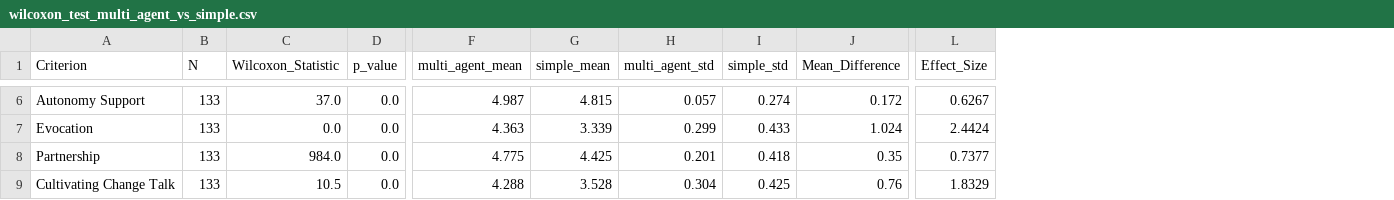
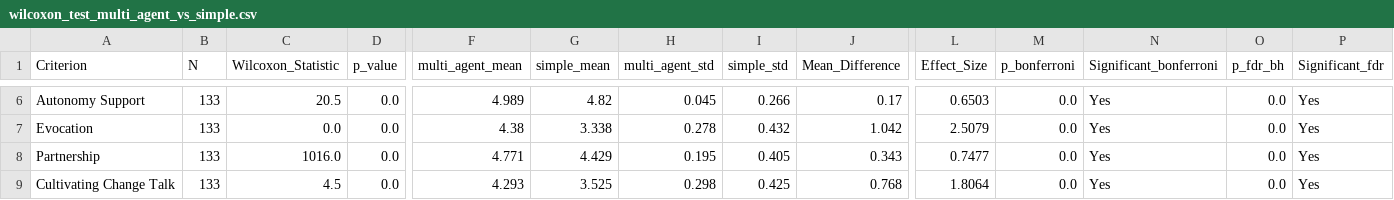
Before and after one commit to amin-kamaleddin/Psychotherapy-Agent, a CSV file: Eval/csv/wilcoxon_test_multi_agent_vs_simple.csv, drawn as a sheet; only a part is shown, gaps mark what is left out; the diff covers the shown part only; the diff names each change by its address in the sheet, - before the commit and + after, or states it on an @@ line.

```diff
--- a/Eval/csv/wilcoxon_test_multi_agent_vs_simple.csv
+++ b/Eval/csv/wilcoxon_test_multi_agent_vs_simple.csv
+column M (p_bonferroni), rows 6-9: all 0.0
+column N (Significant_bonferroni), rows 6-9: all Yes
+column O (p_fdr_bh), rows 6-9: all 0.0
+column P (Significant_fdr), rows 6-9: all Yes
-C6 (Wilcoxon_Statistic): 37.0
+C6 (Wilcoxon_Statistic): 20.5
-F6 (multi_agent_mean): 4.987
+F6 (multi_agent_mean): 4.989
-G6 (simple_mean): 4.815
+G6 (simple_mean): 4.82
-H6 (multi_agent_std): 0.057
+H6 (multi_agent_std): 0.045
-I6 (simple_std): 0.274
+I6 (simple_std): 0.266
-J6 (Mean_Difference): 0.172
+J6 (Mean_Difference): 0.17
-L6 (Effect_Size): 0.6267
+L6 (Effect_Size): 0.6503
-F7 (multi_agent_mean): 4.363
+F7 (multi_agent_mean): 4.38
-G7 (simple_mean): 3.339
+G7 (simple_mean): 3.338
-H7 (multi_agent_std): 0.299
+H7 (multi_agent_std): 0.278
-I7 (simple_std): 0.433
+I7 (simple_std): 0.432
-J7 (Mean_Difference): 1.024
+J7 (Mean_Difference): 1.042
-L7 (Effect_Size): 2.4424
+L7 (Effect_Size): 2.5079
-C8 (Wilcoxon_Statistic): 984.0
+C8 (Wilcoxon_Statistic): 1016.0
-F8 (multi_agent_mean): 4.775
+F8 (multi_agent_mean): 4.771
-G8 (simple_mean): 4.425
+G8 (simple_mean): 4.429
-H8 (multi_agent_std): 0.201
+H8 (multi_agent_std): 0.195
-I8 (simple_std): 0.418
+I8 (simple_std): 0.405
-J8 (Mean_Difference): 0.35
+J8 (Mean_Difference): 0.343
-L8 (Effect_Size): 0.7377
+L8 (Effect_Size): 0.7477
-C9 (Wilcoxon_Statistic): 10.5
+C9 (Wilcoxon_Statistic): 4.5
-F9 (multi_agent_mean): 4.288
+F9 (multi_agent_mean): 4.293
-G9 (simple_mean): 3.528
+G9 (simple_mean): 3.525
-H9 (multi_agent_std): 0.304
+H9 (multi_agent_std): 0.298
-J9 (Mean_Difference): 0.76
+J9 (Mean_Difference): 0.768
-L9 (Effect_Size): 1.8329
+L9 (Effect_Size): 1.8064
```
Also changed, not shown: 41 edited cells elsewhere in this file, Eval/csv/friedman_test_results.csv, Eval/csv/wilcoxon_test_complex_vs_simple.csv, 4 other files.
